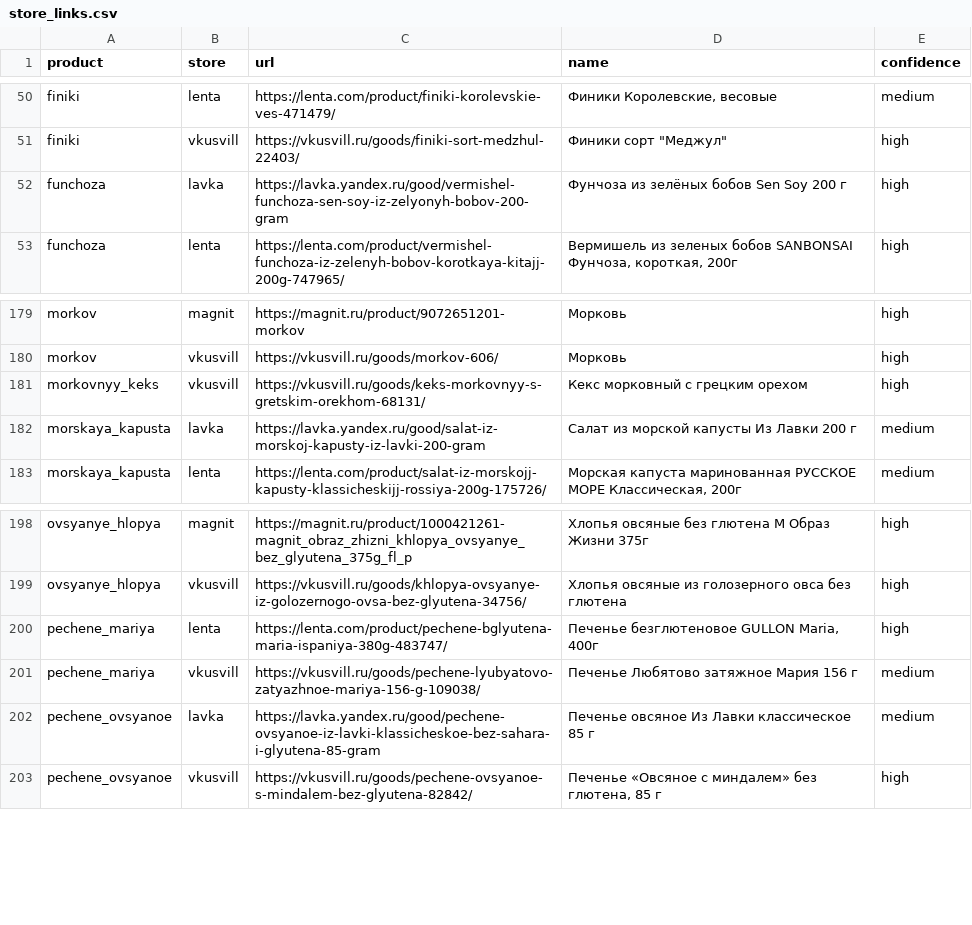
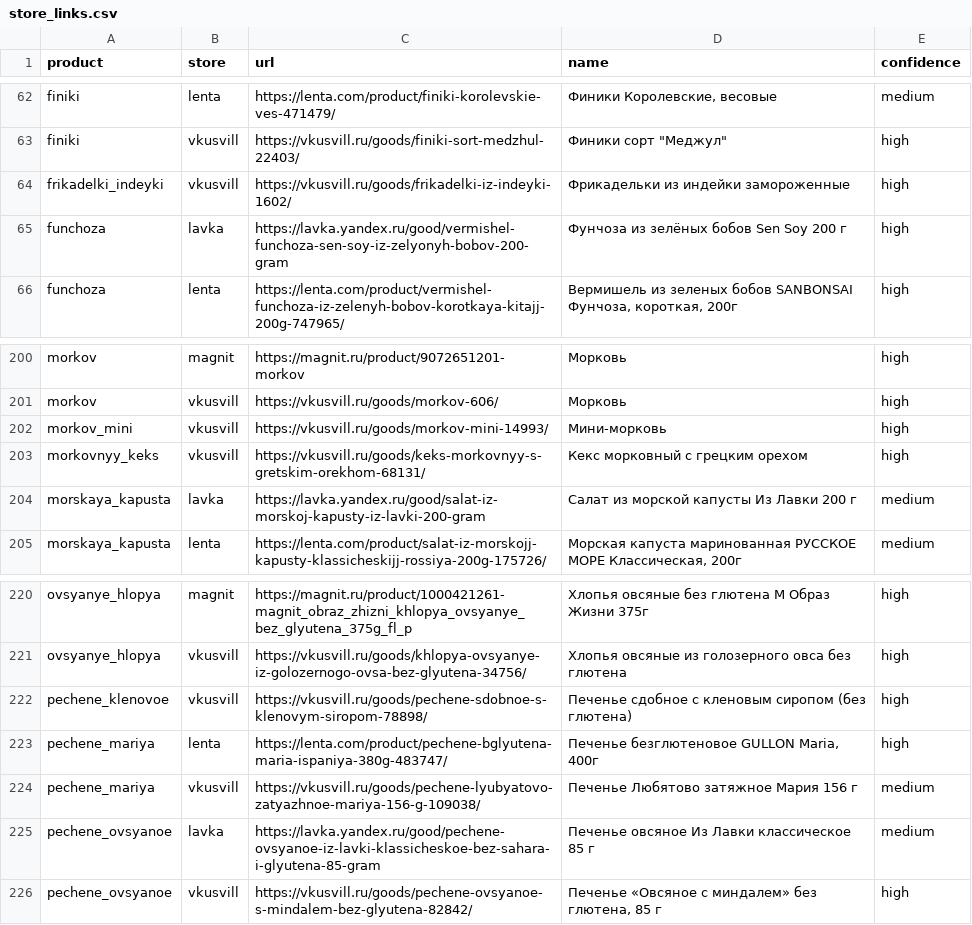
Before and after one commit to artemkarel/mealbot, a CSV file: data/store_links.csv, drawn as a sheet; only a part is shown, gaps mark what is left out; the diff covers the shown part only; the diff names each change by its address in the sheet, - before the commit and + after, or states it on an @@ line.

```diff
--- a/data/store_links.csv
+++ b/data/store_links.csv
+row 64: frikadelki_indeyki | vkusvill | https://vkusvill.ru/goods/frikadelki-iz-indeyki-1602/ | Фрикадельки из индейки замороженные | high
+row 202: morkov_mini | vkusvill | https://vkusvill.ru/goods/morkov-mini-14993/ | Мини-морковь | high
+row 222: pechene_klenovoe | vkusvill | https://vkusvill.ru/goods/pechene-sdobnoe-s-klenovym-siropom-78898/ | Печенье сдобное с кленовым сиропом (без глютена) | high
```
Also changed, not shown: 31 added rows elsewhere in this file, data/products.csv, 2 other files.
